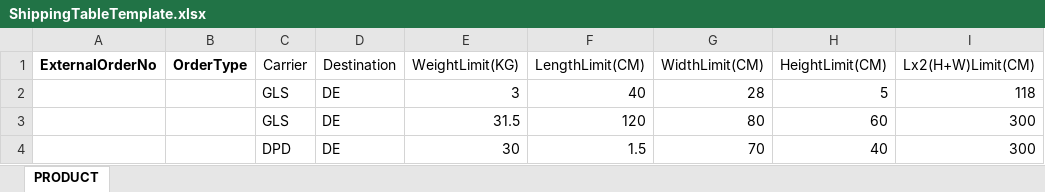
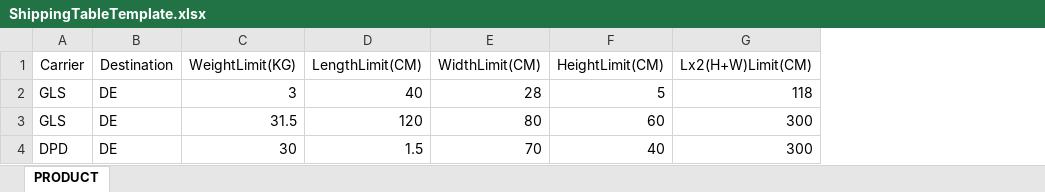
Before and after one commit to gaolujie1989/yii2-extends, an Excel workbook: src/templates/ShippingTableTemplate.xlsx, sheet PRODUCT, drawn as a sheet; only a part is shown; values as stored, in another font and other column widths than the file's, no borders; the diff names each change by its address in the sheet, - before the commit and + after, or states it on an @@ line.

```diff
--- a/src/templates/ShippingTableTemplate.xlsx (sheet PRODUCT)
+++ b/src/templates/ShippingTableTemplate.xlsx (sheet PRODUCT)
-column A (ExternalOrderNo), empty
-column B (OrderType), empty
```
Also changed, not shown: src/templates/ChargeTableTemplate.xlsx, 8 other files.
